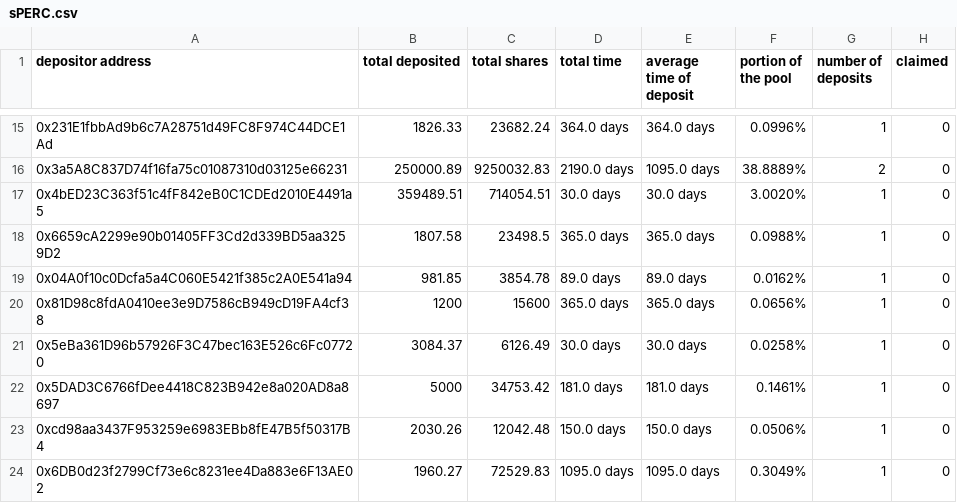
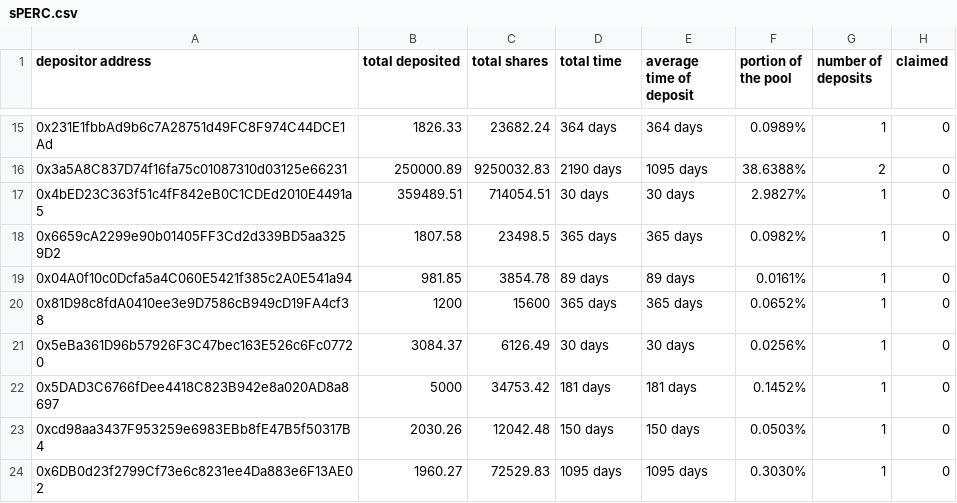
Before and after one commit to Periondao/staker-analysis, a CSV file: sheets/sPERC.csv, drawn as a sheet; only a part is shown, gaps mark what is left out; the diff covers the shown part only; the diff names each change by its address in the sheet, - before the commit and + after, or states it on an @@ line.

```diff
--- a/sheets/sPERC.csv
+++ b/sheets/sPERC.csv
-D15 (total time): 364.0 days
+D15 (total time): 364 days
-E15 (average time of deposit): 364.0 days
+E15 (average time of deposit): 364 days
-F15 (portion of the pool): 0.0996%
+F15 (portion of the pool): 0.0989%
-D16 (total time): 2190.0 days
+D16 (total time): 2190 days
-E16 (average time of deposit): 1095.0 days
+E16 (average time of deposit): 1095 days
-F16 (portion of the pool): 38.8889%
+F16 (portion of the pool): 38.6388%
-D17 (total time): 30.0 days
+D17 (total time): 30 days
-E17 (average time of deposit): 30.0 days
+E17 (average time of deposit): 30 days
-F17 (portion of the pool): 3.0020%
+F17 (portion of the pool): 2.9827%
-D18 (total time): 365.0 days
+D18 (total time): 365 days
-E18 (average time of deposit): 365.0 days
+E18 (average time of deposit): 365 days
-F18 (portion of the pool): 0.0988%
+F18 (portion of the pool): 0.0982%
-D19 (total time): 89.0 days
+D19 (total time): 89 days
-E19 (average time of deposit): 89.0 days
+E19 (average time of deposit): 89 days
-F19 (portion of the pool): 0.0162%
+F19 (portion of the pool): 0.0161%
-D20 (total time): 365.0 days
+D20 (total time): 365 days
-E20 (average time of deposit): 365.0 days
+E20 (average time of deposit): 365 days
-F20 (portion of the pool): 0.0656%
+F20 (portion of the pool): 0.0652%
-D21 (total time): 30.0 days
+D21 (total time): 30 days
-E21 (average time of deposit): 30.0 days
+E21 (average time of deposit): 30 days
-F21 (portion of the pool): 0.0258%
+F21 (portion of the pool): 0.0256%
-D22 (total time): 181.0 days
+D22 (total time): 181 days
-E22 (average time of deposit): 181.0 days
+E22 (average time of deposit): 181 days
-F22 (portion of the pool): 0.1461%
+F22 (portion of the pool): 0.1452%
-D23 (total time): 150.0 days
+D23 (total time): 150 days
-E23 (average time of deposit): 150.0 days
+E23 (average time of deposit): 150 days
-F23 (portion of the pool): 0.0506%
+F23 (portion of the pool): 0.0503%
-D24 (total time): 1095.0 days
+D24 (total time): 1095 days
-E24 (average time of deposit): 1095.0 days
+E24 (average time of deposit): 1095 days
-F24 (portion of the pool): 0.3049%
+F24 (portion of the pool): 0.3030%
```
Also changed, not shown: 2 added rows, 1 removed row and 130 edited cells elsewhere in this file, sheets/sLPERC.csv, 1 other file.
